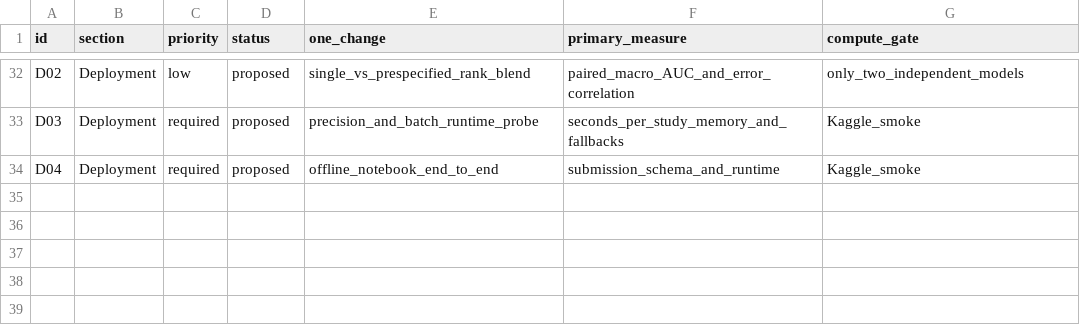
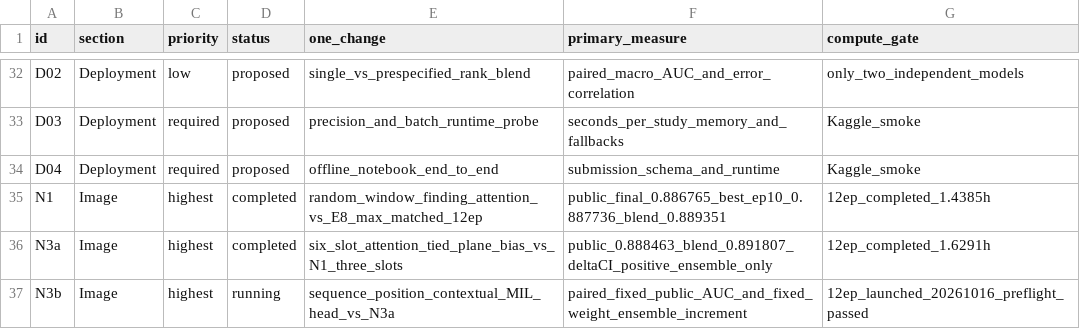
Before and after one commit to AYMENsl25/RSNA-competion-kaggle-project-, a CSV file: V2_new_research/experiments/registry.csv, drawn as a sheet; only a part is shown, gaps mark what is left out; the diff names each change by its address in the sheet, - before the commit and + after, or states it on an @@ line.

Commit message:
Document the published workflow and preserve completed-run evidence
Add source and notebook guides, current experiment status, aggregate histories and paired comparisons with SHA-256 checksums, and a publication/verification record. Exclude local environments, credentials, caches, and active N4 files; retain the frozen pre-N4 canonicalizer. Validation: 43 CPU tests passed, one optional weight-file test skipped; canonicalization, label rules, and N3b compatibility checks passed.

```diff
--- a/V2_new_research/experiments/registry.csv
+++ b/V2_new_research/experiments/registry.csv
+row 35: N1 | Image | highest | completed | random_window_finding_attention_vs_E8_max_matched_12ep | public_final_0.886765_best_ep10_0.887736_blend_0.889351 | 12ep_completed_1.4385h
+row 36: N3a | Image | highest | completed | six_slot_attention_tied_plane_bias_vs_N1_three_slots | public_0.888463_blend_0.891807_deltaCI_positive_ensemble_only | 12ep_completed_1.6291h
+row 37: N3b | Image | highest | running | sequence_position_contextual_MIL_head_vs_N3a | paired_fixed_public_AUC_and_fixed_weight_ensemble_increment | 12ep_launched_20261016_preflight_passed
```
Also changed, not shown: 26 other files.
